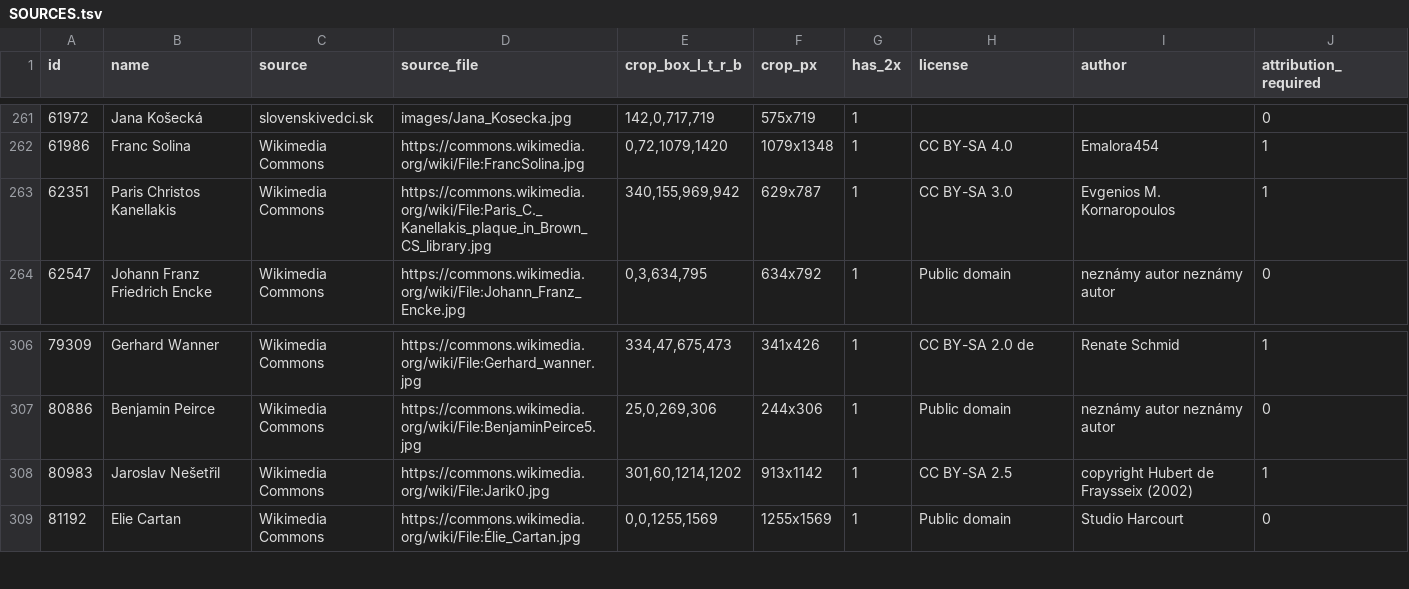
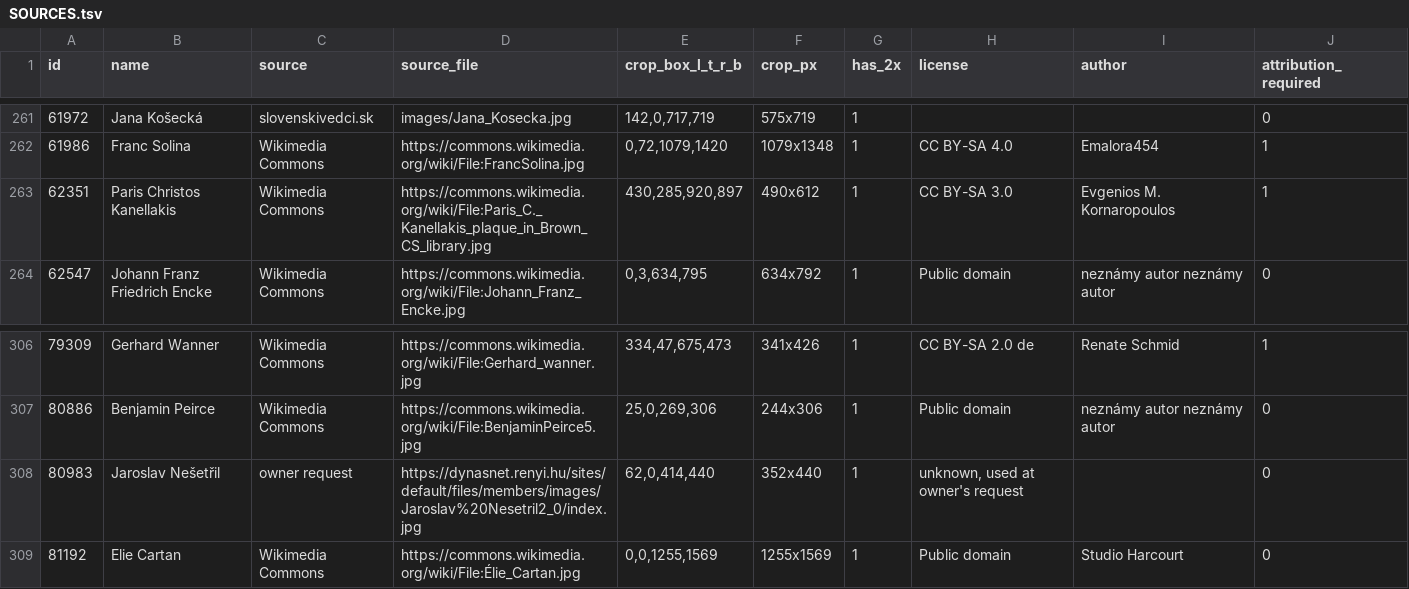
Before and after one commit to slovenskivedci/slovenskivedci.github.io, a TSV file: rodokmen/photos/SOURCES.tsv, drawn as a sheet; only a part is shown, gaps mark what is left out.

Commit message:
Rodokmeň: fotografie – Paris Kanellakis nový výrez len z portrétu (bez dreva, rámu a skrutiek plakety); Jaroslav Nešetřil fotografia z dynasnet.renyi.hu na želanie autora (bez riadku s autorom, zdroj v photos/SOURCES.tsv)

```diff
--- a/rodokmen/photos/SOURCES.tsv
+++ b/rodokmen/photos/SOURCES.tsv
@@ -262,3 +262,3 @@ id	name	source	source_file	crop_box_l_t_r_b	crop_px	has_2x	license	author	attrib
 61986	Franc Solina	Wikimedia Commons	https://commons.wikimedia.org/wiki/File:FrancSolina.jpg	0,72,1079,1420	1079x1348	1	CC BY-SA 4.0	Emalora454	1
-62351	Paris Christos Kanellakis	Wikimedia Commons	https://commons.wikimedia.org/wiki/File:Paris_C._Kanellakis_plaque_in_Brown_CS_library.jpg	340,155,969,942	629x787	1	CC BY-SA 3.0	Evgenios M. Kornaropoulos	1
+62351	Paris Christos Kanellakis	Wikimedia Commons	https://commons.wikimedia.org/wiki/File:Paris_C._Kanellakis_plaque_in_Brown_CS_library.jpg	430,285,920,897	490x612	1	CC BY-SA 3.0	Evgenios M. Kornaropoulos	1
 62547	Johann Franz Friedrich Encke	Wikimedia Commons	https://commons.wikimedia.org/wiki/File:Johann_Franz_Encke.jpg	0,3,634,795	634x792	1	Public domain	neznámy autor neznámy autor	0
@@ -307,3 +307,3 @@ id	name	source	source_file	crop_box_l_t_r_b	crop_px	has_2x	license	author	attrib
 80886	Benjamin Peirce	Wikimedia Commons	https://commons.wikimedia.org/wiki/File:BenjaminPeirce5.jpg	25,0,269,306	244x306	1	Public domain	neznámy autor neznámy autor	0
-80983	Jaroslav Nešetřil	Wikimedia Commons	https://commons.wikimedia.org/wiki/File:Jarik0.jpg	301,60,1214,1202	913x1142	1	CC BY-SA 2.5	copyright Hubert de Fraysseix (2002)	1
+80983	Jaroslav Nešetřil	owner request	https://dynasnet.renyi.hu/sites/default/files/members/images/Jaroslav%20Nesetril2_0/index.jpg	62,0,414,440	352x440	1	unknown, used at owner's request		0
 81192	Elie Cartan	Wikimedia Commons	https://commons.wikimedia.org/wiki/File:Élie_Cartan.jpg	0,0,1255,1569	1255x1569	1	Public domain	Studio Harcourt	0
```
Also changed, not shown: 6 other files.
